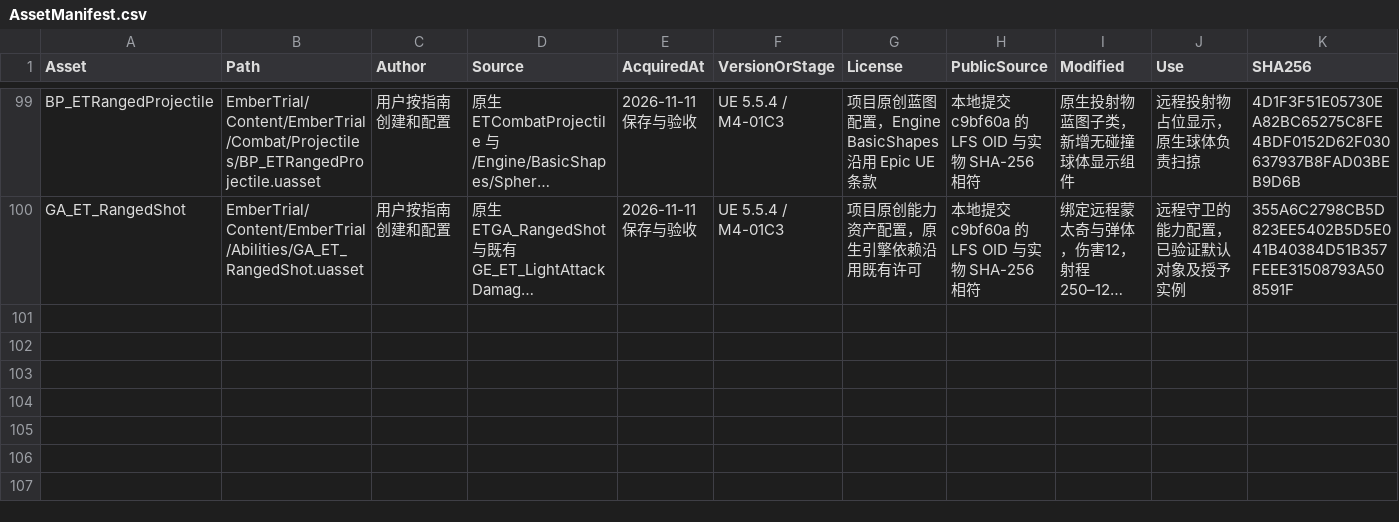
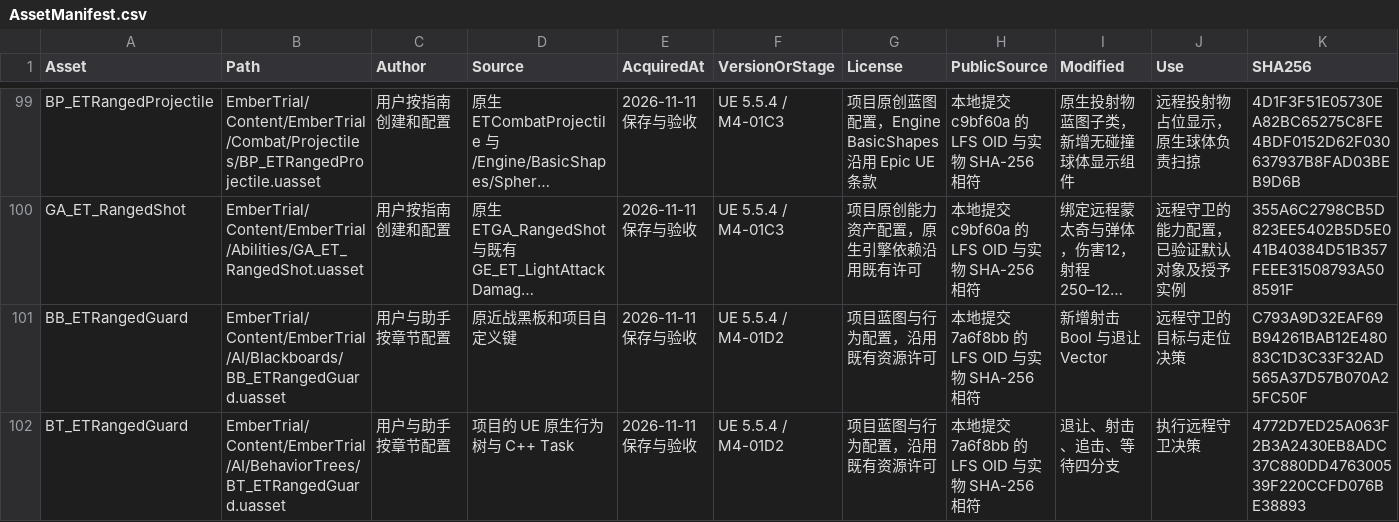
Before and after one commit to DDDDai1/EmberTrial, a CSV file: Docs/AssetManifest.csv, drawn as a sheet; only a part is shown, gaps mark what is left out; long unchanged cells end in …; rows hold the shown columns only; the diff covers the shown part only; the diff names each change by its address in the sheet, - before the commit and + after, or states it on an @@ line.

Commit message:
docs: verify ranged guard and guide mixed encounter setup docs: 验收远程守卫并补充混合遭遇装配指南

```diff
--- a/Docs/AssetManifest.csv
+++ b/Docs/AssetManifest.csv
+row 101: BB_ETRangedGuard | EmberTrial/Content/EmberTrial/AI/Blackboards/BB_ETRangedGuard.uasset | 用户与助手按章节配置 | 原近战黑板和项目自定义键 | 2026-11-11 保存与验收 | UE 5.5.4 / M4-01D2 | 项目蓝图与行为配置，沿用既有资源许可 | 本地提交 7a6f8bb 的 LFS OID 与实物 SHA-256 相符 | 新增射击 Bool 与退让 Vector | 远程守卫的目标与走位决策 | C793A9D32EAF69B94261BAB12E48083C1D3C33F32AD565A37D57B070A25FC50F
+row 102: BT_ETRangedGuard | EmberTrial/Content/EmberTrial/AI/BehaviorTrees/BT_ETRangedGuard.uasset | 用户与助手按章节配置 | 项目的 UE 原生行为树与 C++ Task | 2026-11-11 保存与验收 | UE 5.5.4 / M4-01D2 | 项目蓝图与行为配置，沿用既有资源许可 | 本地提交 7a6f8bb 的 LFS OID 与实物 SHA-256 相符 | 退让、射击、追击、等待四分支 | 执行远程守卫决策 | 4772D7ED25A063F2B3A2430EB8ADC37C880DD476300539F220CCFD076BE38893
```
Also changed, not shown: 2 added rows and 6 edited cells elsewhere in this file, 11 other files.
